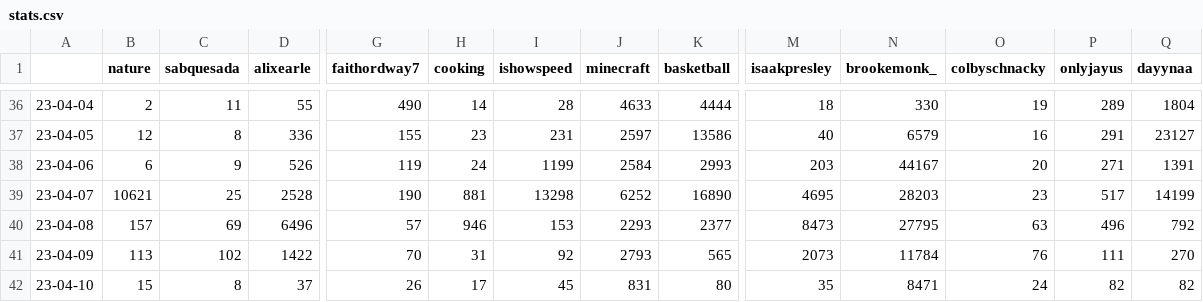
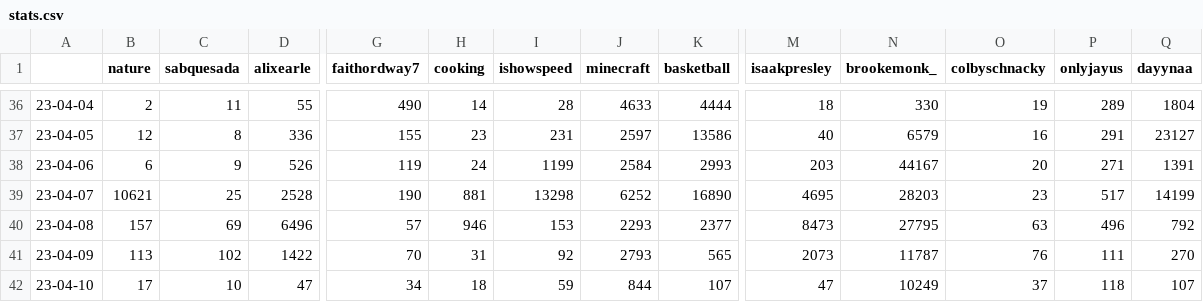
Before and after one commit to sammiphone6/Content_Arbitrage, a CSV file: account_posting/data/stats.csv, drawn as a sheet; only a part is shown, gaps mark what is left out; the diff covers the shown part only; the diff names each change by its address in the sheet, - before the commit and + after, or states it on an @@ line.

```diff
--- a/account_posting/data/stats.csv
+++ b/account_posting/data/stats.csv
-N41 (brookemonk_): 11784
+N41 (brookemonk_): 11787
-B42 (nature): 15
+B42 (nature): 17
-C42 (sabquesada): 8
+C42 (sabquesada): 10
-D42 (alixearle): 37
+D42 (alixearle): 47
-G42 (faithordway7): 26
+G42 (faithordway7): 34
-H42 (cooking): 17
+H42 (cooking): 18
-I42 (ishowspeed): 45
+I42 (ishowspeed): 59
-J42 (minecraft): 831
+J42 (minecraft): 844
-K42 (basketball): 80
+K42 (basketball): 107
-M42 (isaakpresley): 35
+M42 (isaakpresley): 47
-N42 (brookemonk_): 8471
+N42 (brookemonk_): 10249
-O42 (colbyschnacky): 24
+O42 (colbyschnacky): 37
-P42 (onlyjayus): 82
+P42 (onlyjayus): 118
-Q42 (dayynaa): 82
+Q42 (dayynaa): 107
```
Also changed, not shown: 11 edited cells elsewhere in this file, account_posting/data/insights.csv, 3 other files.
